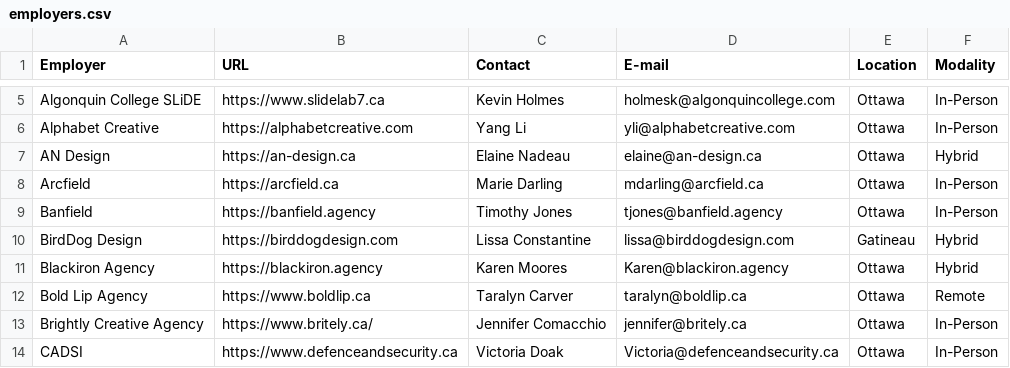
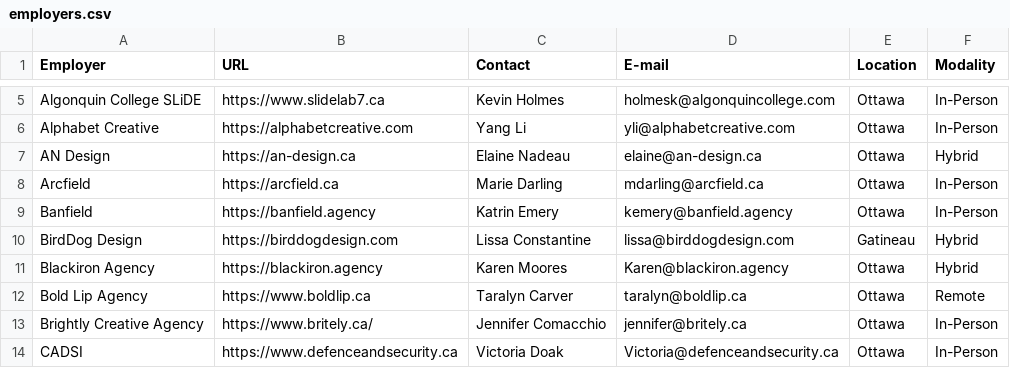
Before and after one commit to AlainParadis/wil, a CSV file: _data/employers.csv, drawn as a sheet; only a part is shown, gaps mark what is left out.

Commit message:
Update employers.csv

```diff
--- a/_data/employers.csv
+++ b/_data/employers.csv
@@ -8,3 +8,3 @@ AN Design,https://an-design.ca,Elaine Nadeau,elaine@an-design.ca,Ottawa,Hybrid
 Arcfield,https://arcfield.ca,Marie Darling,mdarling@arcfield.ca,Ottawa,In-Person
-Banfield,https://banfield.agency,Timothy Jones,tjones@banfield.agency,Ottawa,In-Person
+Banfield,https://banfield.agency,Katrin Emery,kemery@banfield.agency,Ottawa,In-Person
 BirdDog Design,https://birddogdesign.com,Lissa Constantine,lissa@birddogdesign.com,Gatineau,Hybrid
```
